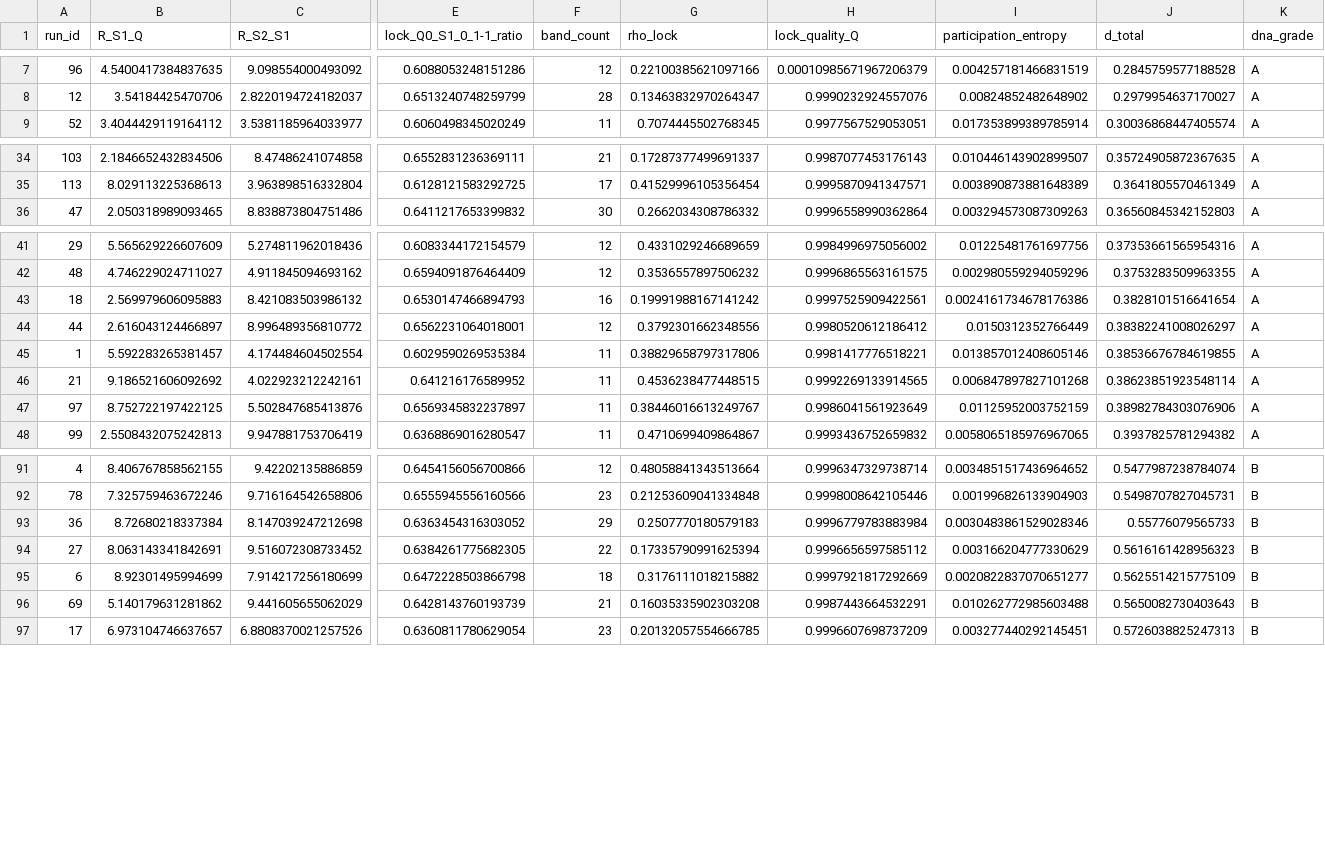
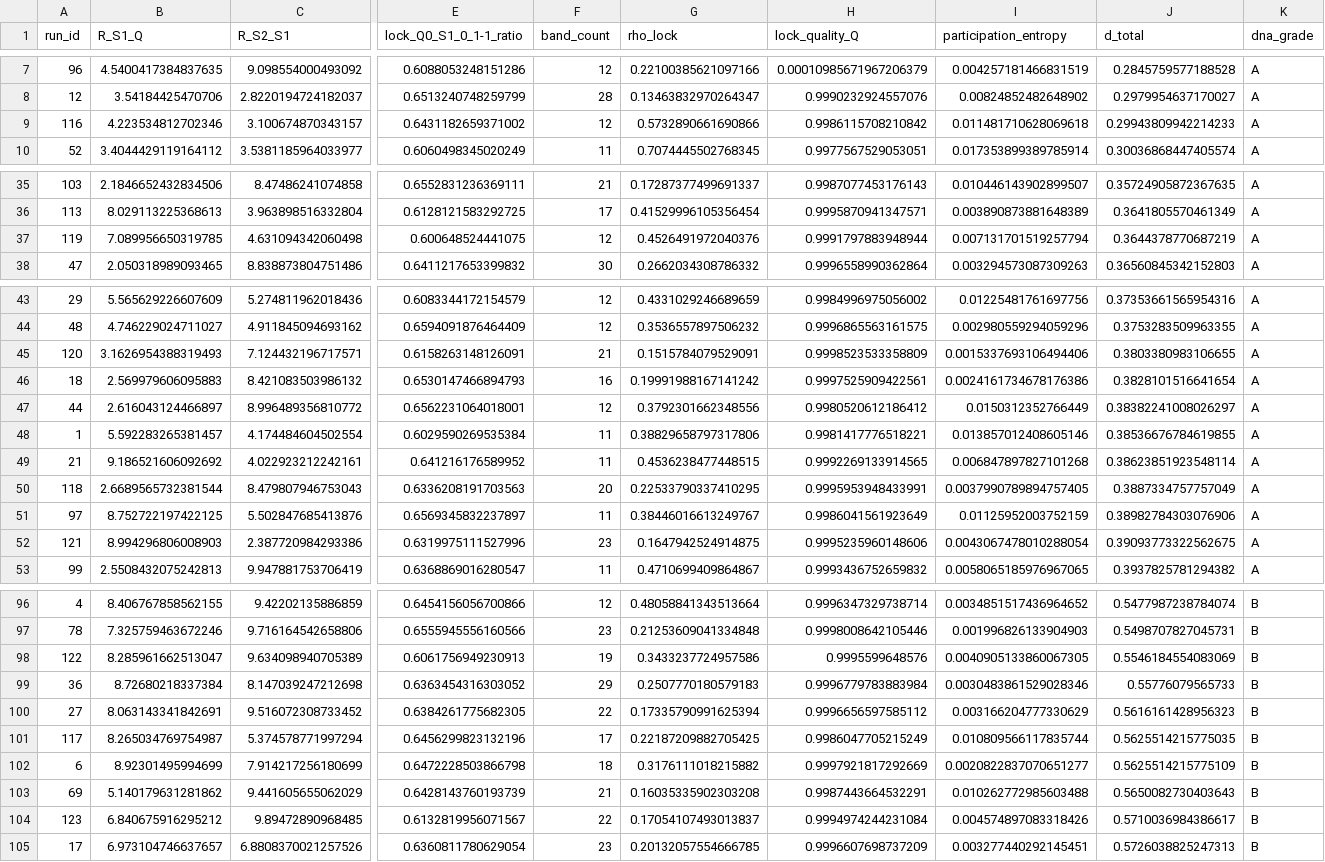
Before and after one commit to cesaragostino/doft-study05-internal-string-layers-below-quark, a CSV file: data/processed/ola1/dof_dna_catalog.csv, drawn as a sheet; only a part is shown, gaps mark what is left out; rows hold the shown columns only; the diff names each change by its address in the sheet, - before the commit and + after, or states it on an @@ line.

```diff
--- a/data/processed/ola1/dof_dna_catalog.csv
+++ b/data/processed/ola1/dof_dna_catalog.csv
+row 9: 116 | 4.223534812702346 | 3.100674870343157 | 0.6431182659371002 | 12 | 0.5732890661690866 | 0.9986115708210842 | 0.011481710628069618 | 0.29943809942214233 | A
+row 37: 119 | 7.089956650319785 | 4.631094342060498 | 0.600648524441075 | 12 | 0.4526491972040376 | 0.9991797883948944 | 0.007131701519257794 | 0.3644378770687219 | A
+row 45: 120 | 3.1626954388319493 | 7.124432196717571 | 0.6158263148126091 | 21 | 0.1515784079529091 | 0.9998523533358809 | 0.0015337693106494406 | 0.3803380983106655 | A
+row 50: 118 | 2.6689565732381544 | 8.479807946753043 | 0.6336208191703563 | 20 | 0.22533790337410295 | 0.9995953948433991 | 0.0037990789894757405 | 0.3887334757757049 | A
+row 52: 121 | 8.994296806008903 | 2.387720984293386 | 0.6319975111527996 | 23 | 0.1647942524914875 | 0.9995235960148606 | 0.0043067478010288054 | 0.39093773322562675 | A
+row 98: 122 | 8.285961662513047 | 9.634098940705389 | 0.6061756949230913 | 19 | 0.3433237724957586 | 0.9995599648576 | 0.0040905133860067305 | 0.5546184554083069 | B
+row 101: 117 | 8.265034769754987 | 5.374578771997294 | 0.6456299823132196 | 17 | 0.22187209882705425 | 0.9986047705215249 | 0.010809566117835744 | 0.5625514215775035 | B
+row 104: 123 | 6.840675916295212 | 9.89472890968485 | 0.6132819956071567 | 22 | 0.17054107493013837 | 0.9994974244231084 | 0.004574897083318426 | 0.5710036984386617 | B
```
Also changed, not shown: data/processed/digest/ola1/best_match_per_run.csv, data/processed/ola1/best_match_per_run.csv, 17 other files.
